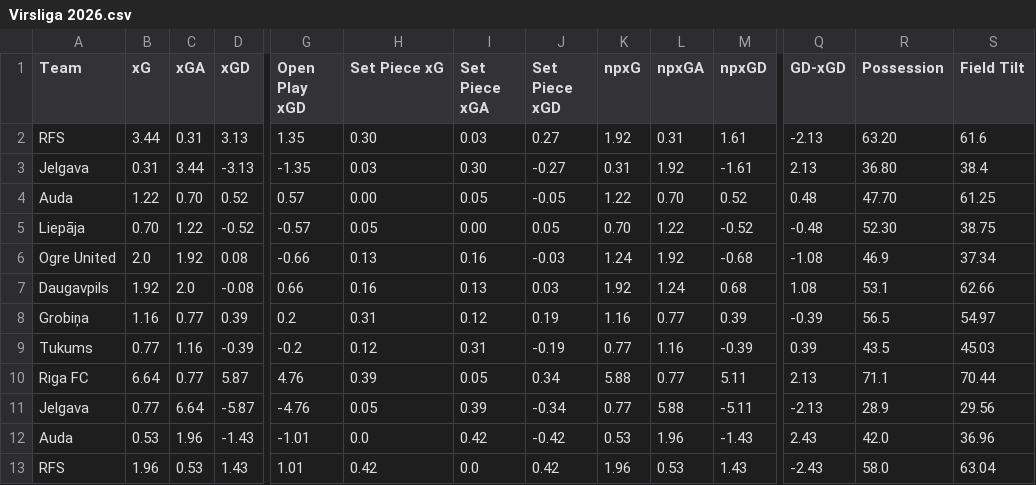
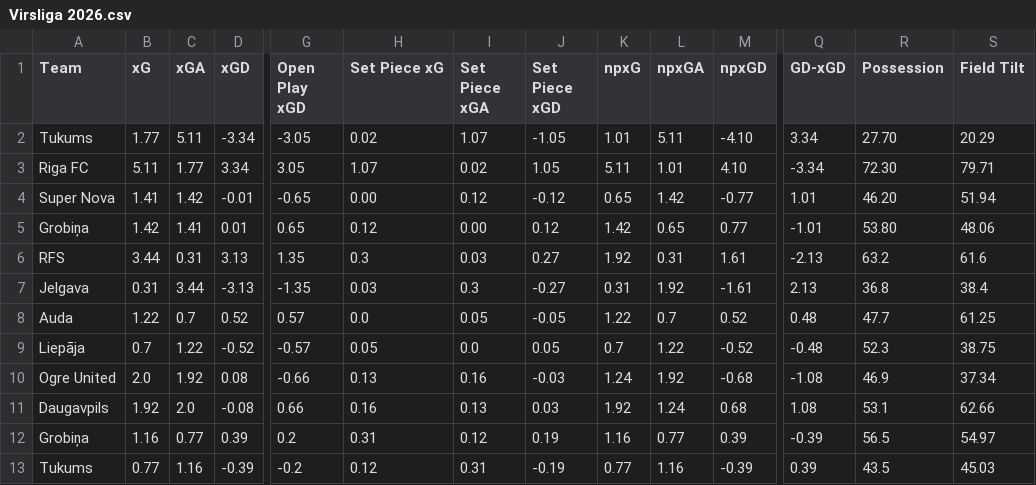
Before and after one commit to Nkkoukos/Post_Match_App, a CSV file: Stat_Files/Virsliga 2026.csv, drawn as a sheet; only a part is shown, gaps mark what is left out; the shorter side is filled out with more unchanged rows; addresses are those after the commit; rows hold the shown columns only; the diff names each change by its address in the sheet, - before the commit and + after, or states it on an @@ line.

```diff
--- a/Stat_Files/Virsliga 2026.csv
+++ b/Stat_Files/Virsliga 2026.csv
+row 2: Tukums | 1.77 | 5.11 | -3.34 | -3.05 | 0.02 | 1.07 | -1.05 | 1.01 | 5.11 | -4.10 | 3.34 | 27.70 | 20.29
+row 3: Riga FC | 5.11 | 1.77 | 3.34 | 3.05 | 1.07 | 0.02 | 1.05 | 5.11 | 1.01 | 4.10 | -3.34 | 72.30 | 79.71
+row 4: Super Nova | 1.41 | 1.42 | -0.01 | -0.65 | 0.00 | 0.12 | -0.12 | 0.65 | 1.42 | -0.77 | 1.01 | 46.20 | 51.94
+row 5: Grobiņa | 1.42 | 1.41 | 0.01 | 0.65 | 0.12 | 0.00 | 0.12 | 1.42 | 0.65 | 0.77 | -1.01 | 53.80 | 48.06
-H6 (Set Piece xG): 0.30
+H6 (Set Piece xG): 0.3
-R6 (Possession): 63.20
+R6 (Possession): 63.2
-I7 (Set Piece xGA): 0.30
+I7 (Set Piece xGA): 0.3
-R7 (Possession): 36.80
+R7 (Possession): 36.8
-C8 (xGA): 0.70
+C8 (xGA): 0.7
-H8 (Set Piece xG): 0.00
+H8 (Set Piece xG): 0.0
-L8 (npxGA): 0.70
+L8 (npxGA): 0.7
-R8 (Possession): 47.70
+R8 (Possession): 47.7
-B9 (xG): 0.70
+B9 (xG): 0.7
-I9 (Set Piece xGA): 0.00
+I9 (Set Piece xGA): 0.0
-K9 (npxG): 0.70
+K9 (npxG): 0.7
-R9 (Possession): 52.30
+R9 (Possession): 52.3
```
Also changed, not shown: Stat_Files/Egyptian Premier League 25-26.csv, Stat_Files/Saudi Division 1 25-26.csv, 39 other files.
